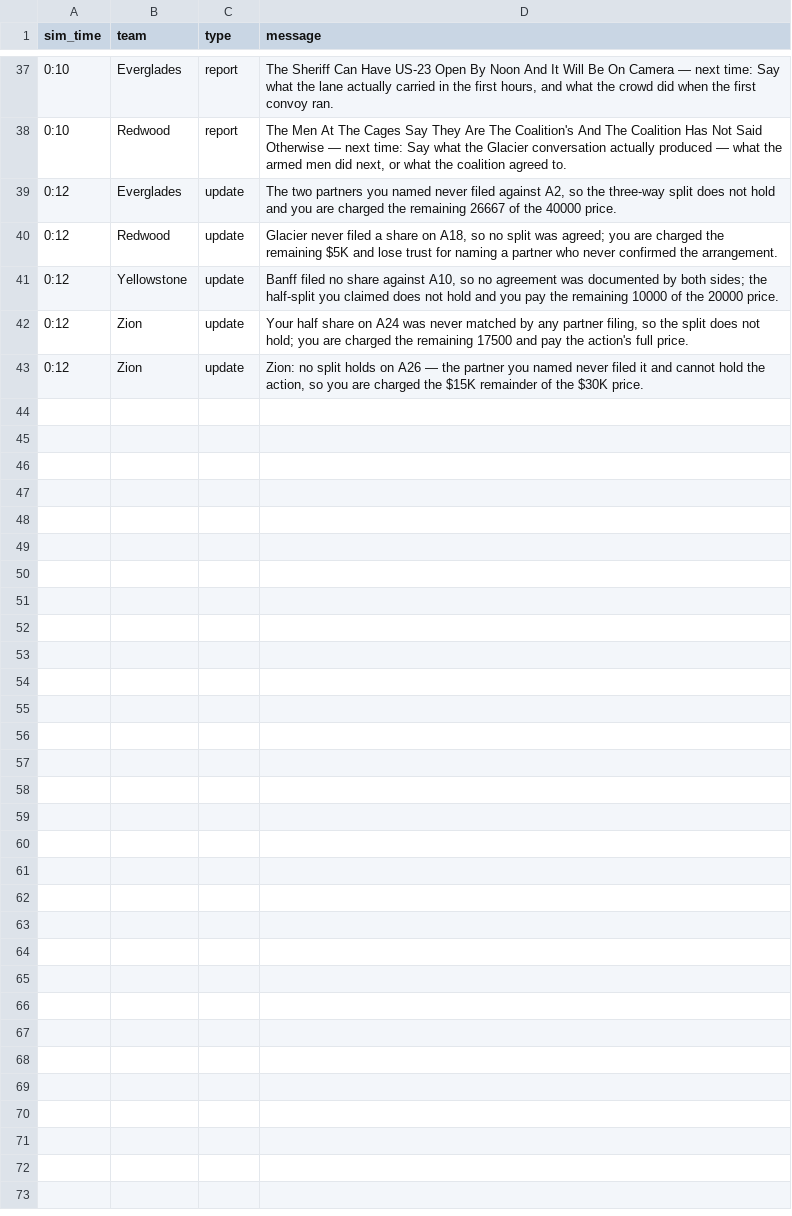
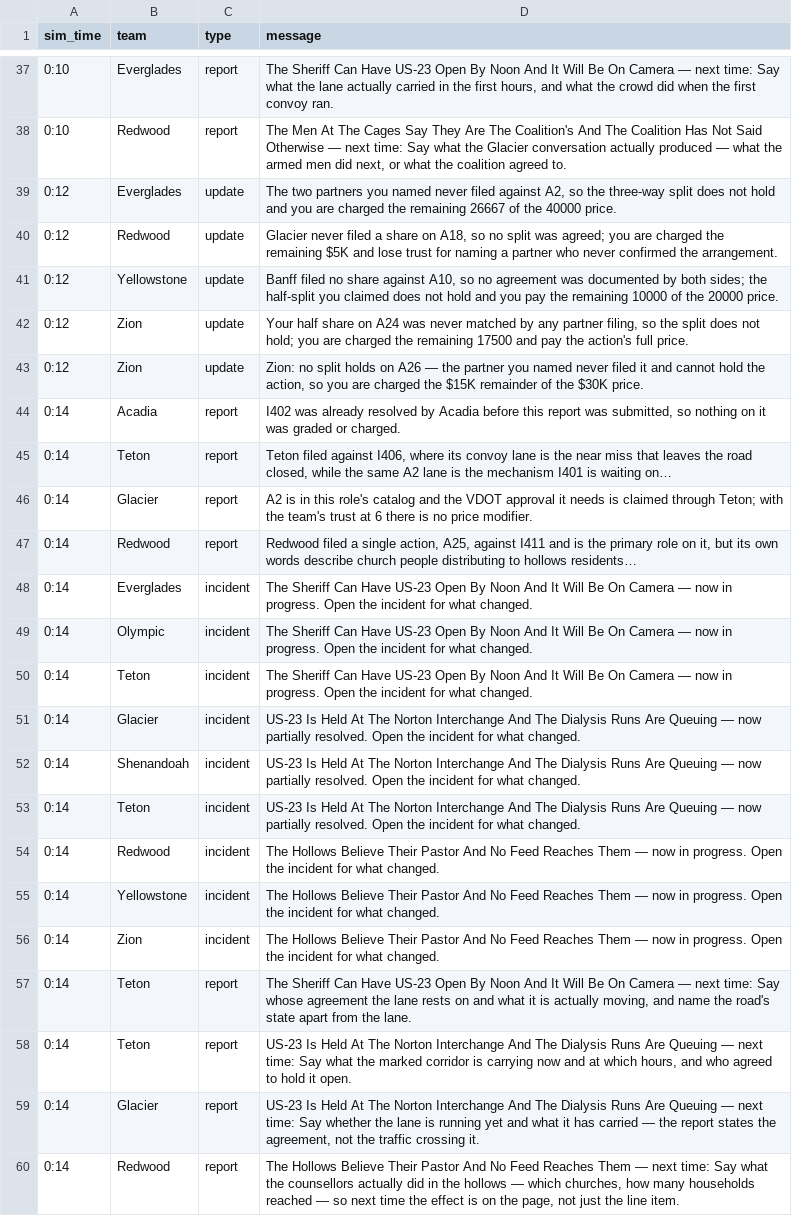
Before and after one commit to future-of-security/simulation-data, a CSV file: virginia-cascading-crisis/phase_4/notifications.csv, drawn as a sheet; only a part is shown, gaps mark what is left out.

Commit message:
phase 4 tick 20261001-124731: 4 submission(s)

```diff
--- a/virginia-cascading-crisis/phase_4/notifications.csv
+++ b/virginia-cascading-crisis/phase_4/notifications.csv
@@ -43 +43,18 @@ sim_time,team,type,message
 0:12,Zion,update,"Zion: no split holds on A26 — the partner you named never filed it and cannot hold the action, so you are charged the $15K remainder of the $30K price."
+0:14,Acadia,report,"I402 was already resolved by Acadia before this report was submitted, so nothing on it was graded or charged."
+0:14,Teton,report,"Teton filed against I406, where its convoy lane is the near miss that leaves the road closed, while the same A2 lane is the mechanism I401 is waiting on…"
+0:14,Glacier,report,A2 is in this role's catalog and the VDOT approval it needs is claimed through Teton; with the team's trust at 6 there is no price modifier.
+0:14,Redwood,report,"Redwood filed a single action, A25, against I411 and is the primary role on it, but its own words describe church people distributing to hollows residents…"
+0:14,Everglades,incident,The Sheriff Can Have US-23 Open By Noon And It Will Be On Camera — now in progress. Open the incident for what changed.
+0:14,Olympic,incident,The Sheriff Can Have US-23 Open By Noon And It Will Be On Camera — now in progress. Open the incident for what changed.
+0:14,Teton,incident,The Sheriff Can Have US-23 Open By Noon And It Will Be On Camera — now in progress. Open the incident for what changed.
+0:14,Glacier,incident,US-23 Is Held At The Norton Interchange And The Dialysis Runs Are Queuing — now partially resolved. Open the incident for what changed.
+0:14,Shenandoah,incident,US-23 Is Held At The Norton Interchange And The Dialysis Runs Are Queuing — now partially resolved. Open the incident for what changed.
+0:14,Teton,incident,US-23 Is Held At The Norton Interchange And The Dialysis Runs Are Queuing — now partially resolved. Open the incident for what changed.
+0:14,Redwood,incident,The Hollows Believe Their Pastor And No Feed Reaches Them — now in progress. Open the incident for what changed.
+0:14,Yellowstone,incident,The Hollows Believe Their Pastor And No Feed Reaches Them — now in progress. Open the incident for what changed.
+0:14,Zion,incident,The Hollows Believe Their Pastor And No Feed Reaches Them — now in progress. Open the incident for what changed.
+0:14,Teton,report,"The Sheriff Can Have US-23 Open By Noon And It Will Be On Camera — next time: Say whose agreement the lane rests on and what it is actually moving, and name the road's state apart from the lane."
+0:14,Teton,report,"US-23 Is Held At The Norton Interchange And The Dialysis Runs Are Queuing — next time: Say what the marked corridor is carrying now and at which hours, and who agreed to hold it open."
+0:14,Glacier,report,"US-23 Is Held At The Norton Interchange And The Dialysis Runs Are Queuing — next time: Say whether the lane is running yet and what it has carried — the report states the agreement, not the traffic crossing it."
+0:14,Redwood,report,"The Hollows Believe Their Pastor And No Feed Reaches Them — next time: Say what the counsellors actually did in the hollows — which churches, how many households reached — so next time the effect is on the page, not just the line item."
```
Also changed, not shown: 3 other files.
